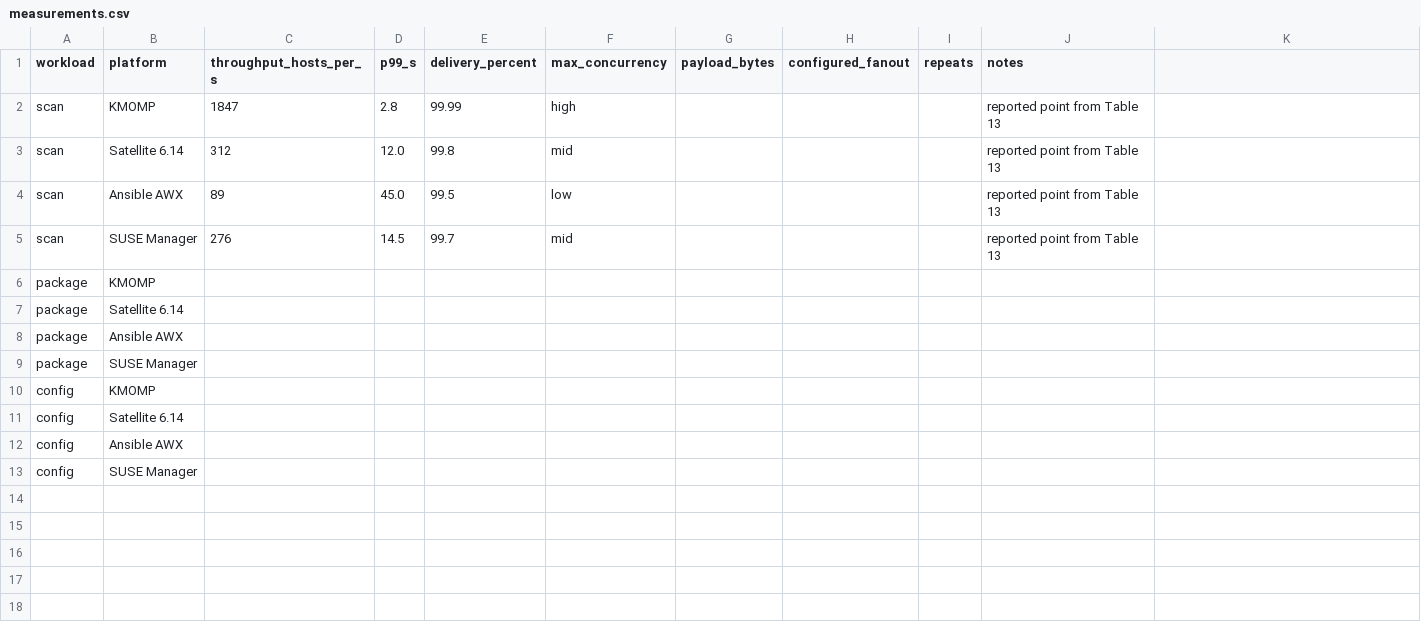
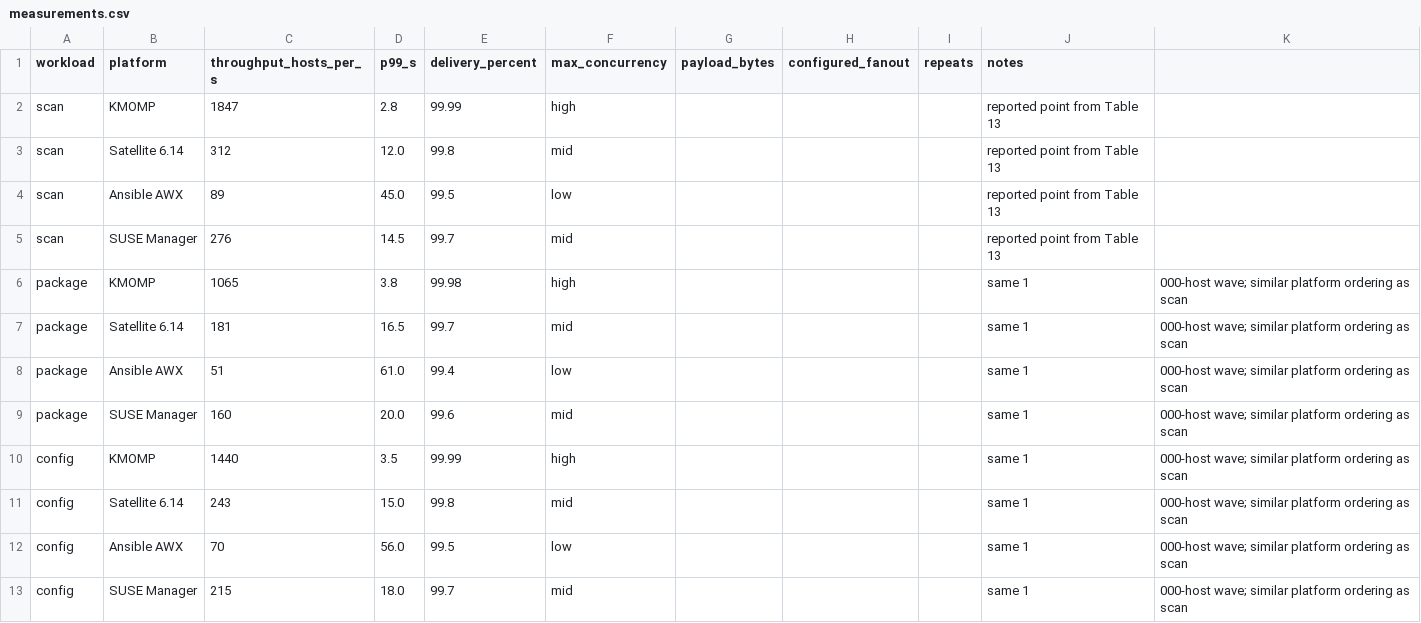
Before and after one commit to hjimmy/cloudmai, a CSV file: eval/e2/measurements.csv, drawn as a sheet; removed rows and columns are numbered as before the commit, all else as after; the diff names each change by its address in the sheet, - before the commit and + after, or states it on an @@ line.

```diff
--- a/eval/e2/measurements.csv
+++ b/eval/e2/measurements.csv
-row 6: package | KMOMP
-row 7: package | Satellite 6.14
-row 8: package | Ansible AWX
-row 9: package | SUSE Manager
-row 10: config | KMOMP
-row 11: config | Satellite 6.14
-row 12: config | Ansible AWX
-row 13: config | SUSE Manager
+row 6: package | KMOMP | 1065 | 3.8 | 99.98 | high |  |  |  | same 1 | 000-host wave; similar platform ordering as scan
+row 7: package | Satellite 6.14 | 181 | 16.5 | 99.7 | mid |  |  |  | same 1 | 000-host wave; similar platform ordering as scan
+row 8: package | Ansible AWX | 51 | 61.0 | 99.4 | low |  |  |  | same 1 | 000-host wave; similar platform ordering as scan
+row 9: package | SUSE Manager | 160 | 20.0 | 99.6 | mid |  |  |  | same 1 | 000-host wave; similar platform ordering as scan
+row 10: config | KMOMP | 1440 | 3.5 | 99.99 | high |  |  |  | same 1 | 000-host wave; similar platform ordering as scan
+row 11: config | Satellite 6.14 | 243 | 15.0 | 99.8 | mid |  |  |  | same 1 | 000-host wave; similar platform ordering as scan
+row 12: config | Ansible AWX | 70 | 56.0 | 99.5 | low |  |  |  | same 1 | 000-host wave; similar platform ordering as scan
+row 13: config | SUSE Manager | 215 | 18.0 | 99.7 | mid |  |  |  | same 1 | 000-host wave; similar platform ordering as scan
```
Also changed, not shown: 5 other files.
